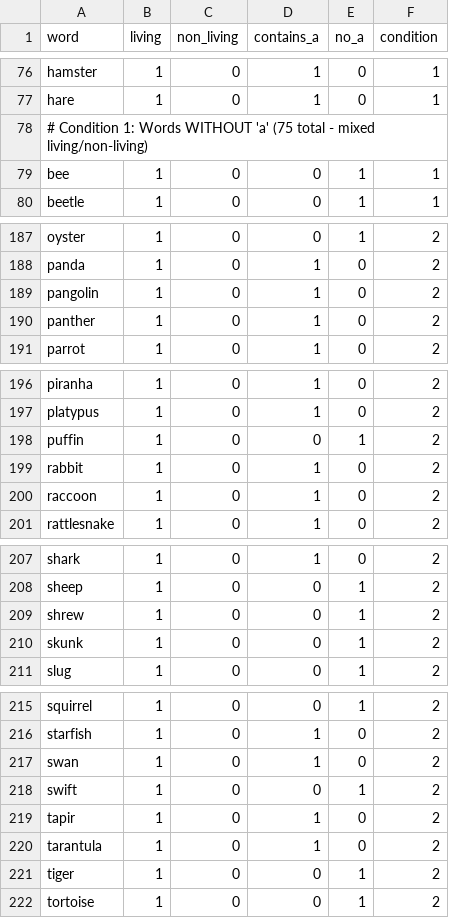
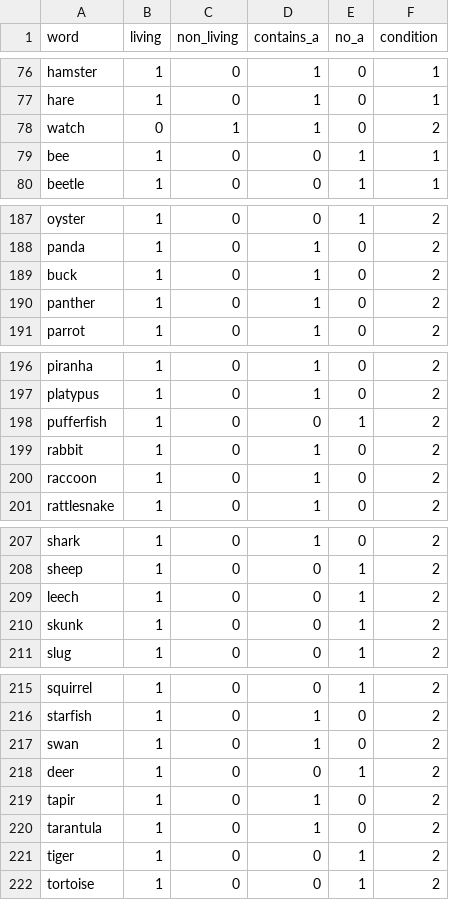
Before and after one commit to domonkosnagy/eeg_project, a CSV file: word_dataset.csv, drawn as a sheet; only a part is shown, gaps mark what is left out; the diff covers the shown part only.

Commit message:
Update word_dataset.csv

```diff
--- a/word_dataset.csv
+++ b/word_dataset.csv
@@ -77,3 +77,3 @@ hamster;1;0;1;0;1
 hare;1;0;1;0;1
-# Condition 1: Words WITHOUT 'a' (75 total - mixed living/non-living)
+watch;0;1;1;0;2
 bee;1;0;0;1;1
@@ -188,3 +188,3 @@ oyster;1;0;0;1;2
 panda;1;0;1;0;2
-pangolin;1;0;1;0;2
+buck;1;0;1;0;2
 panther;1;0;1;0;2
@@ -197,3 +197,3 @@ piranha;1;0;1;0;2
 platypus;1;0;1;0;2
-puffin;1;0;0;1;2
+pufferfish;1;0;0;1;2
 rabbit;1;0;1;0;2
@@ -208,3 +208,3 @@ shark;1;0;1;0;2
 sheep;1;0;0;1;2
-shrew;1;0;0;1;2
+leech;1;0;0;1;2
 skunk;1;0;0;1;2
@@ -217,3 +217,3 @@ starfish;1;0;1;0;2
 swan;1;0;1;0;2
-swift;1;0;0;1;2
+deer;1;0;0;1;2
 tapir;1;0;1;0;2
```
Also changed, not shown: 3 removed rows, 3 moved rows and 24 edited cells elsewhere in this file.
